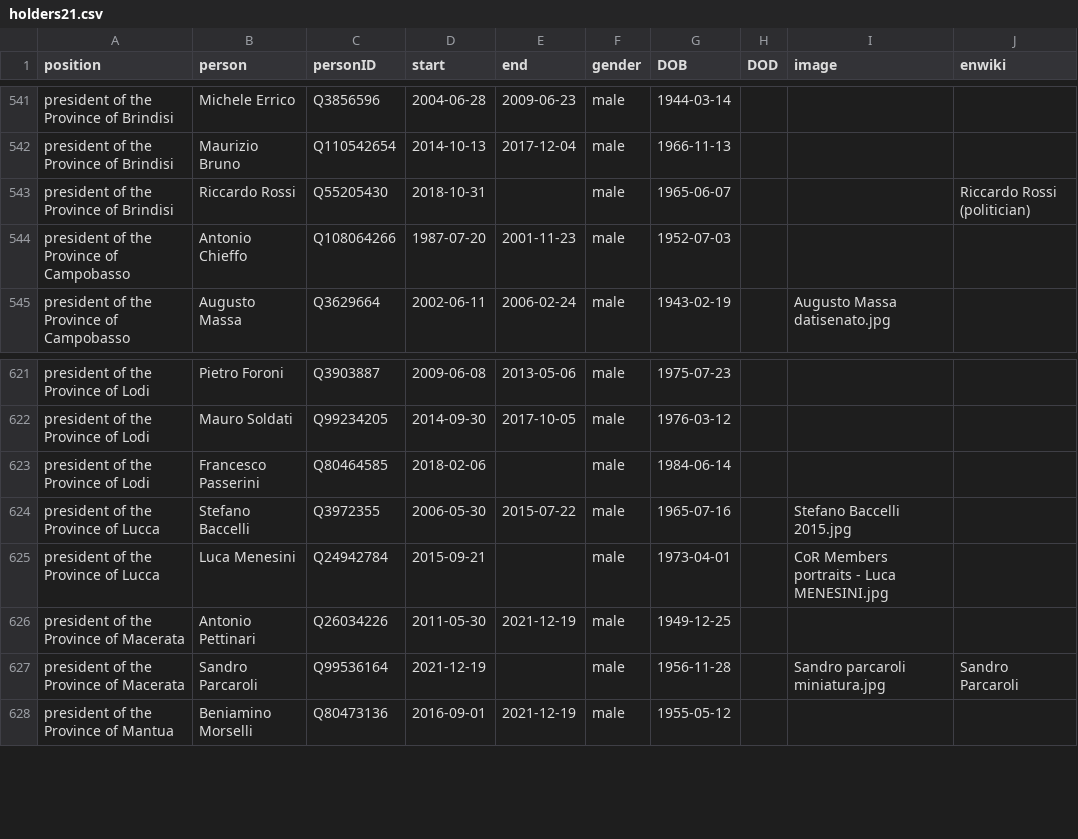
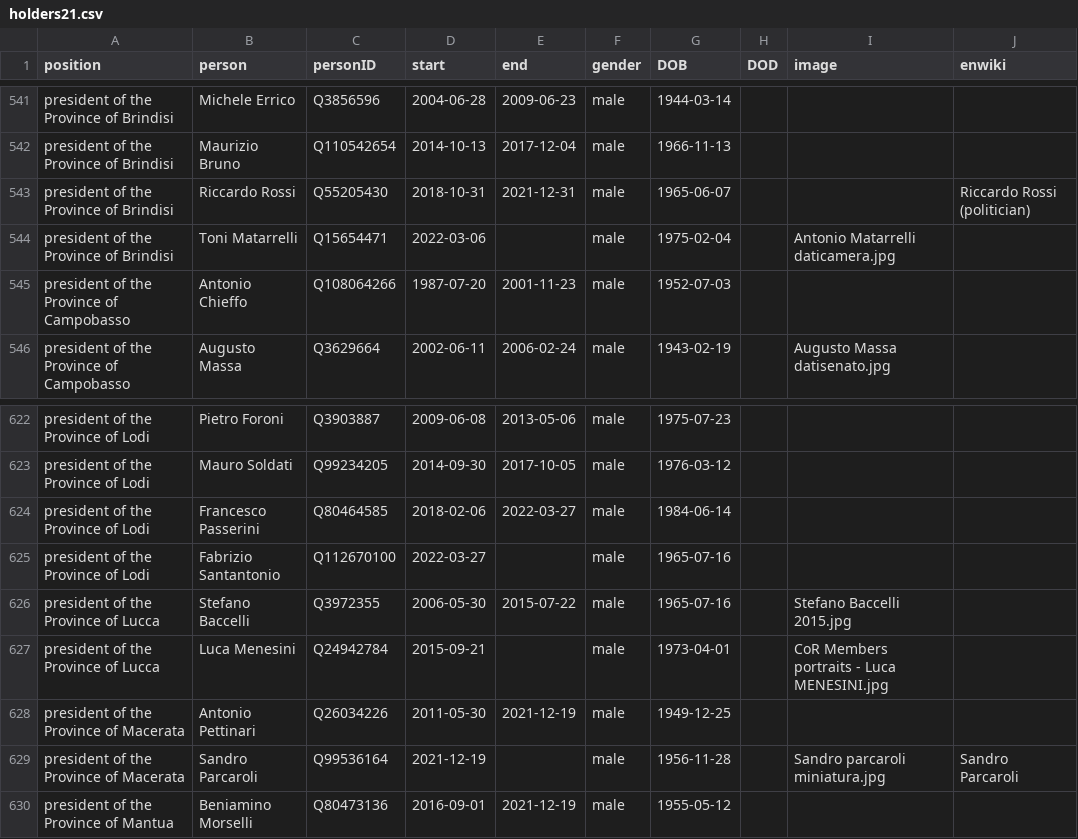
Before and after one commit to every-politician-scrapers/italy-ministers, a CSV file: html/holders21.csv, drawn as a sheet; only a part is shown, gaps mark what is left out.

```diff
--- a/html/holders21.csv
+++ b/html/holders21.csv
@@ -542,3 +542,4 @@ president of the Province of Brindisi,Michele Errico,Q3856596,2004-06-28,2009-06
 president of the Province of Brindisi,Maurizio Bruno,Q110542654,2014-10-13,2017-12-04,male,1966-11-13,,,
-president of the Province of Brindisi,Riccardo Rossi,Q55205430,2018-10-31,,male,1965-06-07,,,Riccardo Rossi (politician)
+president of the Province of Brindisi,Riccardo Rossi,Q55205430,2018-10-31,2021-12-31,male,1965-06-07,,,Riccardo Rossi (politician)
+president of the Province of Brindisi,Toni Matarrelli,Q15654471,2022-03-06,,male,1975-02-04,,Antonio Matarrelli daticamera.jpg,
 president of the Province of Campobasso,Antonio Chieffo,Q108064266,1987-07-20,2001-11-23,male,1952-07-03,,,
@@ -622,3 +623,4 @@ president of the Province of Lodi,Pietro Foroni,Q3903887,2009-06-08,2013-05-06,m
 president of the Province of Lodi,Mauro Soldati,Q99234205,2014-09-30,2017-10-05,male,1976-03-12,,,
-president of the Province of Lodi,Francesco Passerini,Q80464585,2018-02-06,,male,1984-06-14,,,
+president of the Province of Lodi,Francesco Passerini,Q80464585,2018-02-06,2022-03-27,male,1984-06-14,,,
+president of the Province of Lodi,Fabrizio Santantonio,Q112670100,2022-03-27,,male,1965-07-16,,,
 president of the Province of Lucca,Stefano Baccelli,Q3972355,2006-05-30,2015-07-22,male,1965-07-16,,Stefano Baccelli 2015.jpg,
```
Also changed, not shown: html/legislators.csv.
